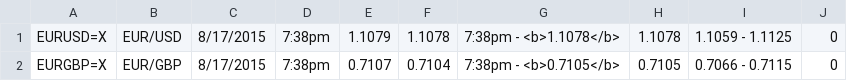
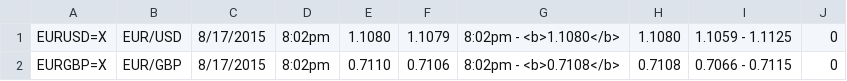
Before and after one commit to TradingLab/tlrec, a CSV file: build/quotes.csv, drawn as a sheet; removed rows and columns are numbered as before the commit, all else as after; the diff names each change by its address in the sheet, - before the commit and + after, or states it on an @@ line.

```diff
--- a/build/quotes.csv
+++ b/build/quotes.csv
+column E, rows 1-2: 1.1080 | 0.7110
-column F, rows 1-2: 1.1078 | 0.7104
-D1:D2: 7:38pm
+D1:D2: 8:02pm
-G1: 7:38pm - <b>1.1078</b>
+G1: 8:02pm - <b>1.1080</b>
-H1: 1.1078
+H1: 1.1080
-F2: 0.7107
+F2: 0.7106
-G2: 7:38pm - <b>0.7105</b>
+G2: 8:02pm - <b>0.7108</b>
-H2: 0.7105
+H2: 0.7108
```
Also changed, not shown: 1 other file.
